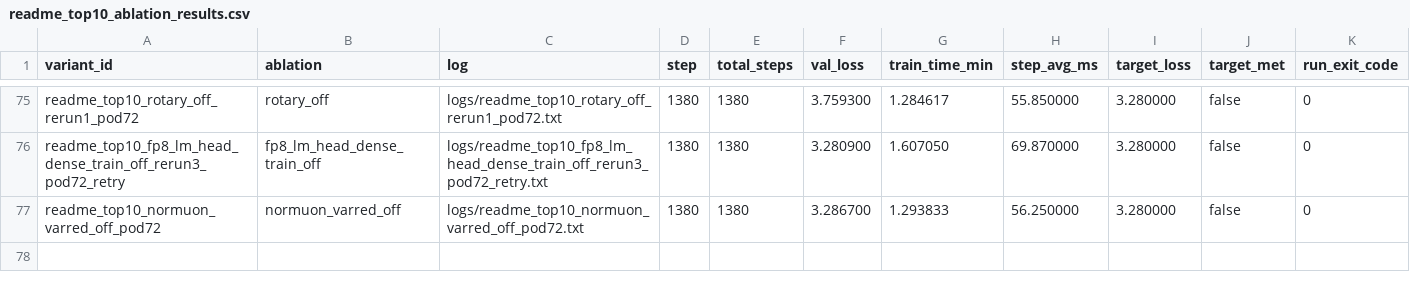
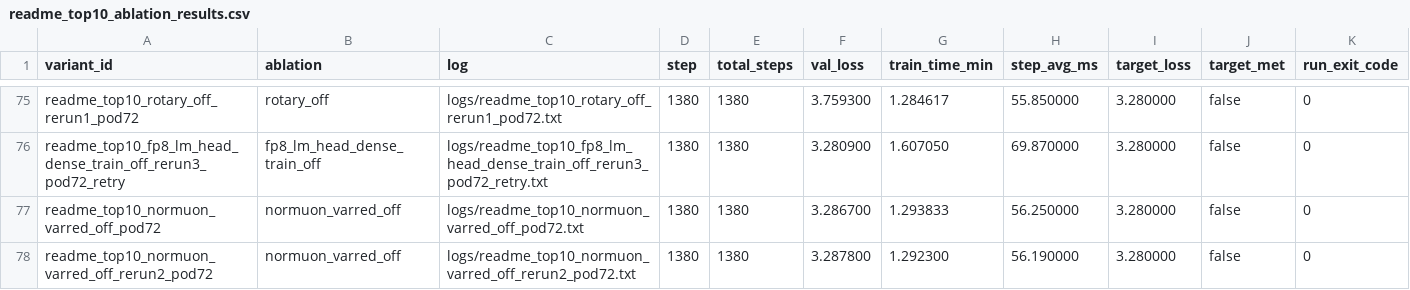
Before and after one commit to novitalabs/modded-nanogpt, a CSV file: experiments/results/readme_top10_ablation_results.csv, drawn as a sheet; only a part is shown, gaps mark what is left out; the diff names each change by its address in the sheet, - before the commit and + after, or states it on an @@ line.

Commit message:
arthur-codex: NorMuon variance reduction 已有两个有效关闭样本：3.2867 和 3.2878，均...
Arthur analysis: codex-1780597201939-021bb171
Reason: 1 run(s) finished
Changed files: 8
Experiment IDs: readme-top10-normuon-varred-off-rerun2-pod72
Run IDs: readme-top10-normuon-varred-off-rerun2-pod72-1780597021-079950d0
Input code commits: f13fe19b621e59259222cd228747887659ad0845

```diff
--- a/experiments/results/readme_top10_ablation_results.csv
+++ b/experiments/results/readme_top10_ablation_results.csv
+row 78: readme_top10_normuon_varred_off_rerun2_pod72 | normuon_varred_off | logs/readme_top10_normuon_varred_off_rerun2_pod72.txt | 1380 | 1380 | 3.287800 | 1.292300 | 56.190000 | 3.280000 | false | 0
```
Also changed, not shown: experiments/results/local_reruns.csv, experiments/results/log_results.csv, 5 other files.
